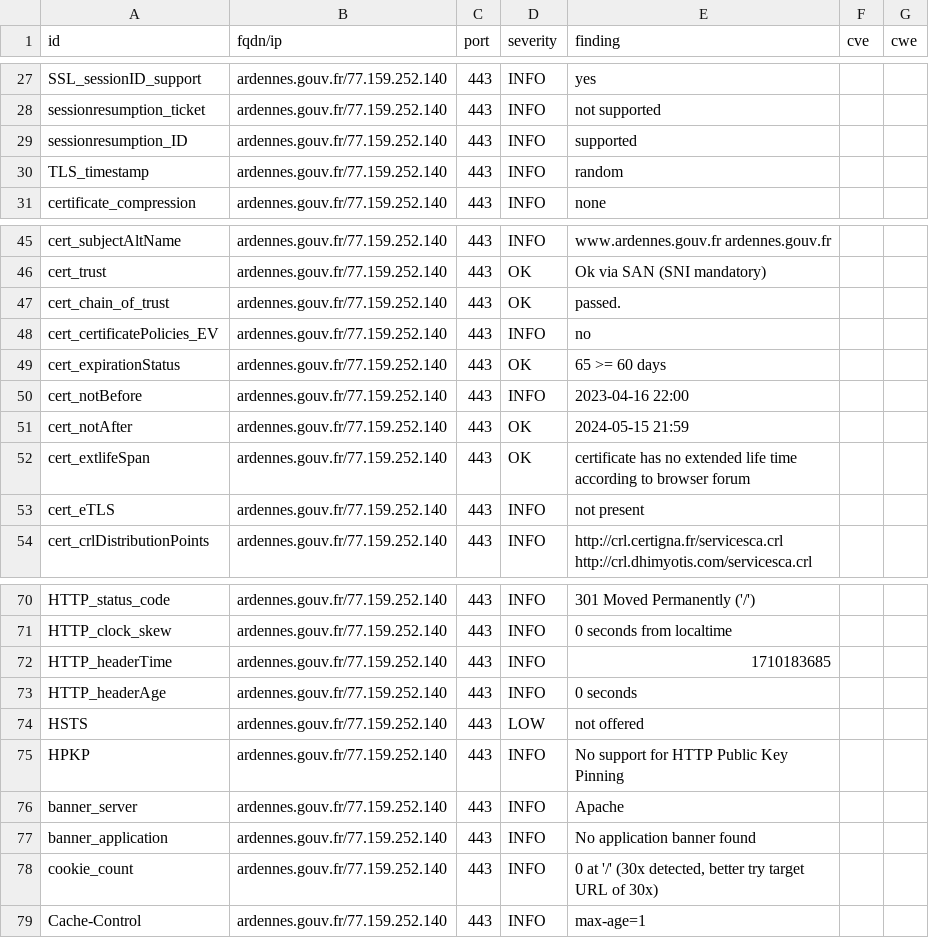
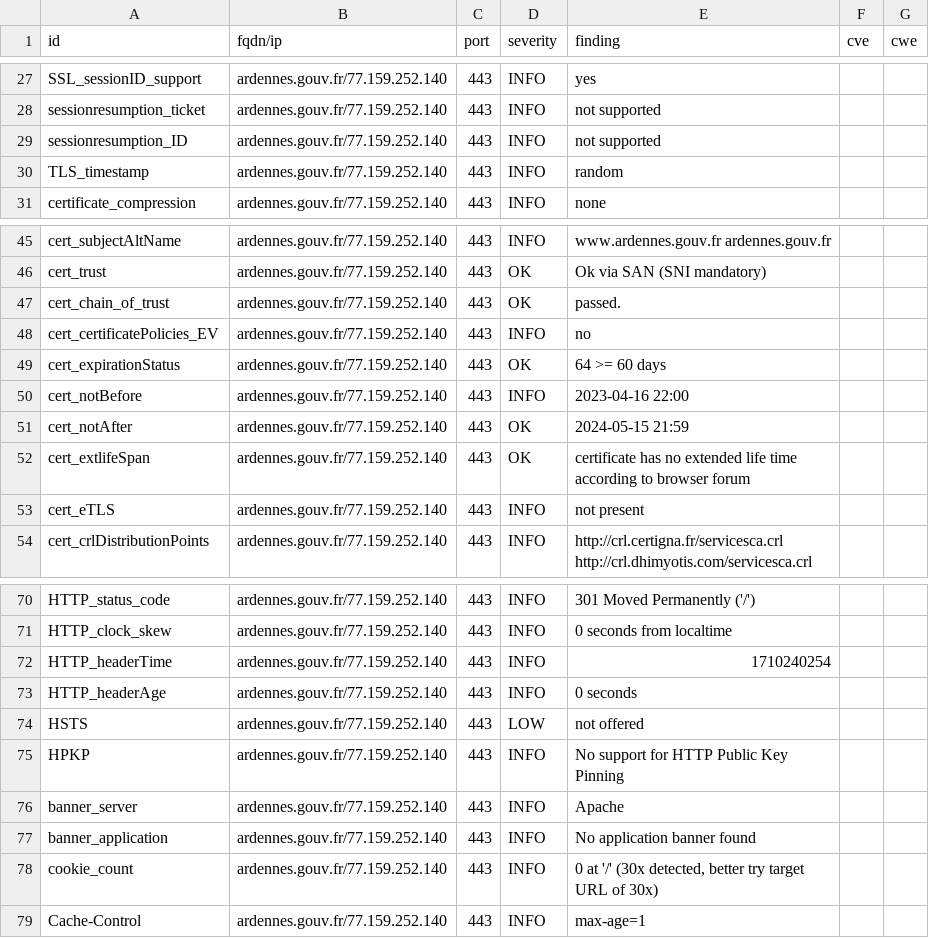
Before and after one commit to GKO-org/dashlordPrd1, a CSV file: results/aHR0cHM6Ly9hcmRlbm5lcy5nb3V2LmZy/testssl.csv, drawn as a sheet; only a part is shown, gaps mark what is left out.

```diff
--- a/results/aHR0cHM6Ly9hcmRlbm5lcy5nb3V2LmZy/testssl.csv
+++ b/results/aHR0cHM6Ly9hcmRlbm5lcy5nb3V2LmZy/testssl.csv
@@ -28,3 +28,3 @@
 "sessionresumption_ticket","ardennes.gouv.fr/77.159.252.140","443","INFO","not supported","",""
-"sessionresumption_ID","ardennes.gouv.fr/77.159.252.140","443","INFO","supported","",""
+"sessionresumption_ID","ardennes.gouv.fr/77.159.252.140","443","INFO","not supported","",""
 "TLS_timestamp","ardennes.gouv.fr/77.159.252.140","443","INFO","random","",""
@@ -48,3 +48,3 @@
 "cert_certificatePolicies_EV","ardennes.gouv.fr/77.159.252.140","443","INFO","no","",""
-"cert_expirationStatus","ardennes.gouv.fr/77.159.252.140","443","OK","65 >= 60 days","",""
+"cert_expirationStatus","ardennes.gouv.fr/77.159.252.140","443","OK","64 >= 60 days","",""
 "cert_notBefore","ardennes.gouv.fr/77.159.252.140","443","INFO","2023-04-16 22:00","",""
@@ -71,3 +71,3 @@
 "HTTP_clock_skew","ardennes.gouv.fr/77.159.252.140","443","INFO","0 seconds from localtime","",""
-"HTTP_headerTime","ardennes.gouv.fr/77.159.252.140","443","INFO","1710183685","",""
+"HTTP_headerTime","ardennes.gouv.fr/77.159.252.140","443","INFO","1710240254","",""
 "HTTP_headerAge","ardennes.gouv.fr/77.159.252.140","443","INFO","0 seconds","",""
```
Also changed, not shown: 8 other files.
